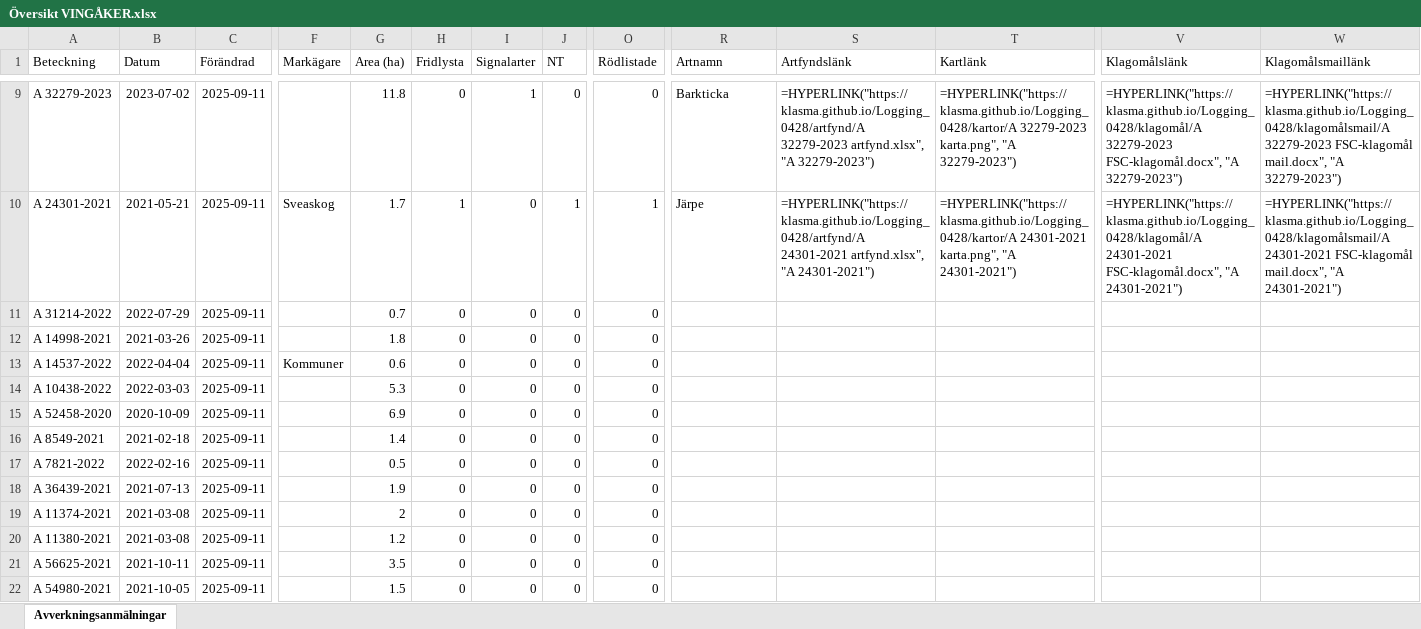
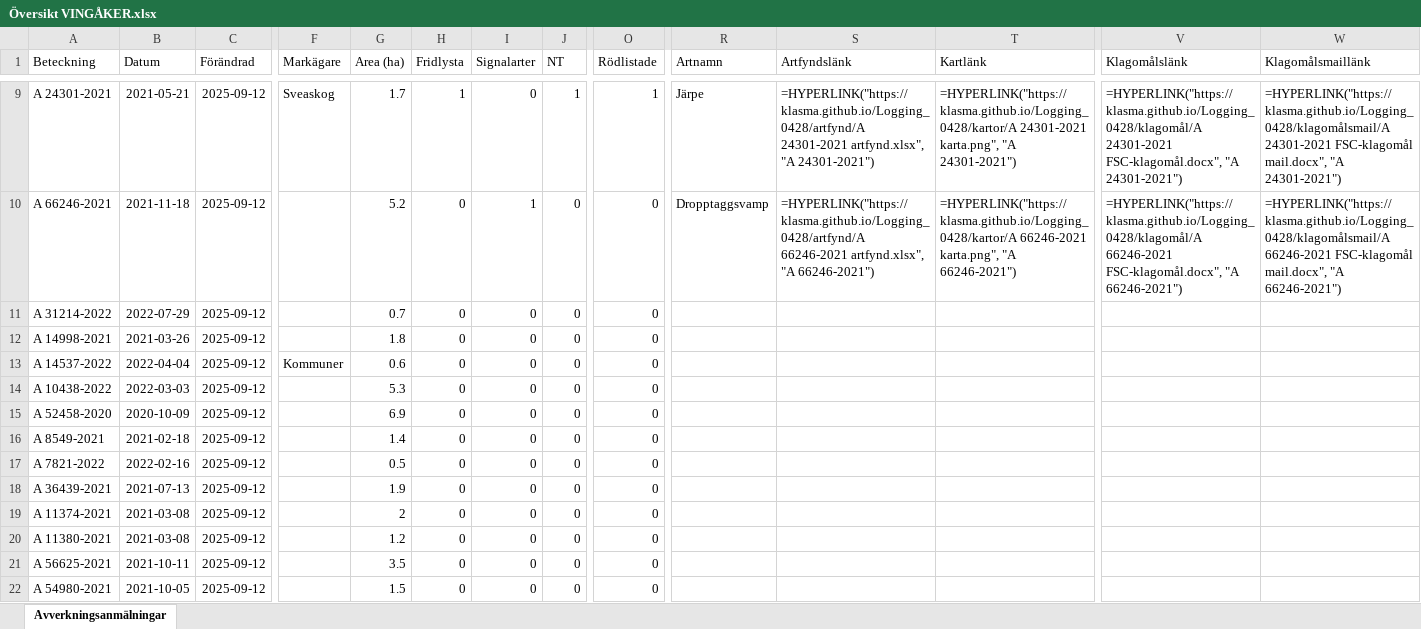
Before and after one commit to klasma/Logging_0428, an Excel workbook: Översikt VINGÅKER.xlsx, sheet Avverkningsanmälningar, drawn as a sheet; only a part is shown, gaps mark what is left out; values as stored, in another font and other column widths than the file's, no borders; formulas without a stored value are shown as written; the diff covers the shown part only; the diff names each change by its address in the sheet, - before the commit and + after, or states it on an @@ line.

```diff
--- a/Översikt VINGÅKER.xlsx (sheet Avverkningsanmälningar)
+++ b/Översikt VINGÅKER.xlsx (sheet Avverkningsanmälningar)
-A9 (Beteckning): A 32279-2023
+A9 (Beteckning): A 24301-2021
-B9 (Datum): 2023-07-02
+B9 (Datum): 2021-05-21
-C9:C22 (Förändrad): 2025-09-11
+C9:C22 (Förändrad): 2025-09-12
-F9 (Markägare): (empty)
+F9 (Markägare): Sveaskog
-G9 (Area (ha)): 11.8
+G9 (Area (ha)): 1.7
-H9 (Fridlysta): 0
+H9 (Fridlysta): 1
-I9 (Signalarter): 1
+I9 (Signalarter): 0
-J9 (NT): 0
+J9 (NT): 1
-O9 (Rödlistade): 0
+O9 (Rödlistade): 1
-R9 (Artnamn): Barkticka
+R9 (Artnamn): Järpe
-S9 (Artfyndslänk): =HYPERLINK("https://klasma.github.io/Logging_0428/artfynd/A 32279-2023 artfynd.xlsx", "A 32279-2023")
+S9 (Artfyndslänk): =HYPERLINK("https://klasma.github.io/Logging_0428/artfynd/A 24301-2021 artfynd.xlsx", "A 24301-2021")
-T9 (Kartlänk): =HYPERLINK("https://klasma.github.io/Logging_0428/kartor/A 32279-2023 karta.png", "A 32279-2023")
+T9 (Kartlänk): =HYPERLINK("https://klasma.github.io/Logging_0428/kartor/A 24301-2021 karta.png", "A 24301-2021")
-V9 (Klagomålslänk): =HYPERLINK("https://klasma.github.io/Logging_0428/klagomål/A 32279-2023 FSC-klagomål.docx", "A 32279-2023")
+V9 (Klagomålslänk): =HYPERLINK("https://klasma.github.io/Logging_0428/klagomål/A 24301-2021 FSC-klagomål.docx", "A 24301-2021")
-W9 (Klagomålsmaillänk): =HYPERLINK("https://klasma.github.io/Logging_0428/klagomålsmail/A 32279-2023 FSC-klagomål mail.docx", "A 32279-2023")
+W9 (Klagomålsmaillänk): =HYPERLINK("https://klasma.github.io/Logging_0428/klagomålsmail/A 24301-2021 FSC-klagomål mail.docx", "A 24301-2021")
-A10 (Beteckning): A 24301-2021
+A10 (Beteckning): A 66246-2021
-B10 (Datum): 2021-05-21
+B10 (Datum): 2021-11-18
-F10 (Markägare): Sveaskog
+F10 (Markägare): (empty)
-G10 (Area (ha)): 1.7
+G10 (Area (ha)): 5.2
-H10 (Fridlysta): 1
+H10 (Fridlysta): 0
-I10 (Signalarter): 0
+I10 (Signalarter): 1
-J10 (NT): 1
+J10 (NT): 0
-O10 (Rödlistade): 1
+O10 (Rödlistade): 0
-R10 (Artnamn): Järpe
+R10 (Artnamn): Dropptaggsvamp
-S10 (Artfyndslänk): =HYPERLINK("https://klasma.github.io/Logging_0428/artfynd/A 24301-2021 artfynd.xlsx", "A 24301-2021")
+S10 (Artfyndslänk): =HYPERLINK("https://klasma.github.io/Logging_0428/artfynd/A 66246-2021 artfynd.xlsx", "A 66246-2021")
-T10 (Kartlänk): =HYPERLINK("https://klasma.github.io/Logging_0428/kartor/A 24301-2021 karta.png", "A 24301-2021")
+T10 (Kartlänk): =HYPERLINK("https://klasma.github.io/Logging_0428/kartor/A 66246-2021 karta.png", "A 66246-2021")
-V10 (Klagomålslänk): =HYPERLINK("https://klasma.github.io/Logging_0428/klagomål/A 24301-2021 FSC-klagomål.docx", "A 24301-2021")
+V10 (Klagomålslänk): =HYPERLINK("https://klasma.github.io/Logging_0428/klagomål/A 66246-2021 FSC-klagomål.docx", "A 66246-2021")
-W10 (Klagomålsmaillänk): =HYPERLINK("https://klasma.github.io/Logging_0428/klagomålsmail/A 24301-2021 FSC-klagomål mail.docx", "A 24301-2021")
+W10 (Klagomålsmaillänk): =HYPERLINK("https://klasma.github.io/Logging_0428/klagomålsmail/A 66246-2021 FSC-klagomål mail.docx", "A 66246-2021")
```
Also changed, not shown: 980 edited cells elsewhere in this sheet, artfynd/A 13073-2023 artfynd.xlsx, artfynd/A 24223-2021 artfynd.xlsx, 47 other files.
